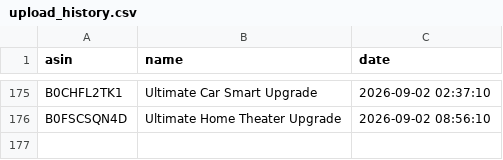
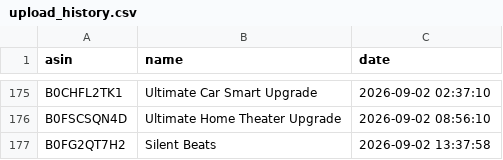
Before and after one commit to smartcartindiaofficial-coder/SmartCart-India, a CSV file: upload_history.csv, drawn as a sheet; only a part is shown, gaps mark what is left out.

```diff
--- a/upload_history.csv
+++ b/upload_history.csv
@@ -176 +176,2 @@ B0CHFL2TK1,Ultimate Car Smart Upgrade,2026-09-02 02:37:10
 B0FSCSQN4D,Ultimate Home Theater Upgrade,2026-09-02 08:56:10
+B0FG2QT7H2,Silent Beats,2026-09-02 13:37:58
```
Also changed, not shown: 10 other files.
